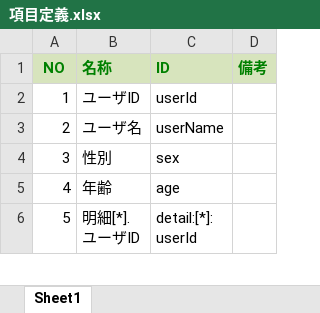
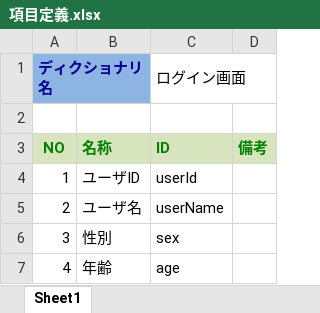
Before and after one commit to azuki-framework/siamese, an Excel workbook: scenario/項目定義.xlsx, sheet Sheet1, drawn as a sheet; only a part is shown; the shorter side is filled out with more unchanged rows; values as stored, in another font and other column widths than the file's, no borders; the diff names each change by its address in the sheet, - before the commit and + after, or states it on an @@ line.

```diff
--- a/scenario/項目定義.xlsx (sheet Sheet1)
+++ b/scenario/項目定義.xlsx (sheet Sheet1)
+row 1: ディクショナリ名 |  | ログイン画面
+row 2: (empty)
```
Also changed, not shown: 21 other files.
